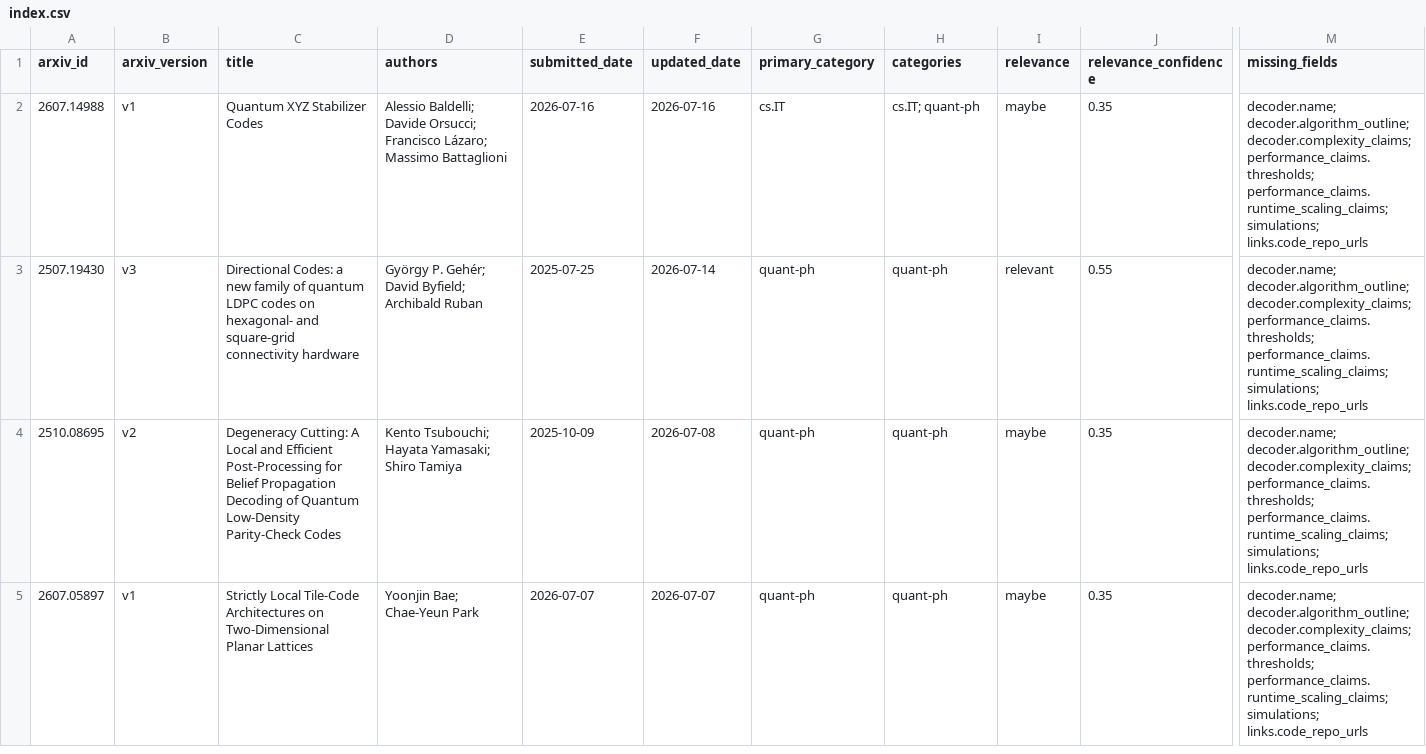
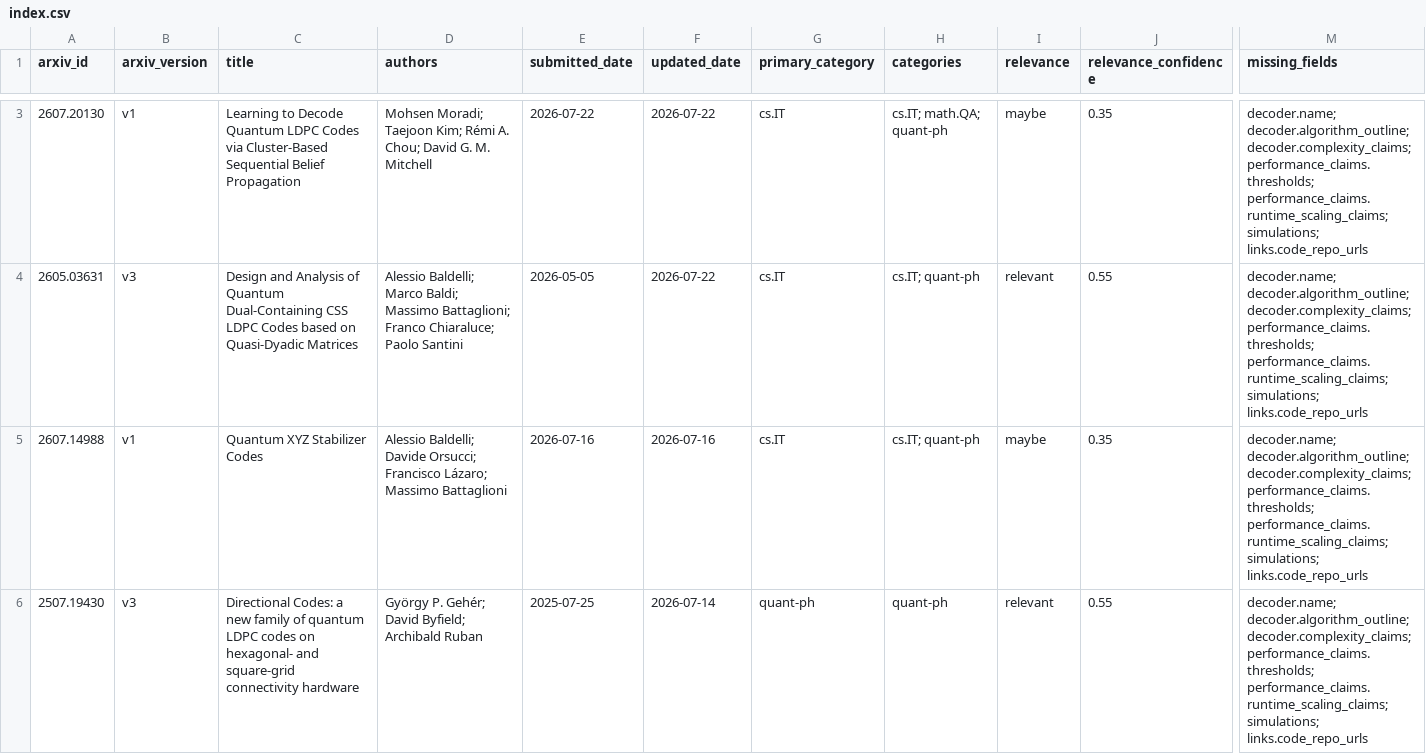
Before and after one commit to aleverrier/decoders-review, a CSV file: data/indexes/index.csv, drawn as a sheet; only a part is shown, gaps mark what is left out; the shorter side is filled out with more unchanged rows; rows hold the shown columns only; the diff covers the shown part only; the diff names each change by its address in the sheet, - before the commit and + after, or states it on an @@ line.

```diff
--- a/data/indexes/index.csv
+++ b/data/indexes/index.csv
+row 3: 2607.20130 | v1 | Learning to Decode Quantum LDPC Codes via Cluster-Based Sequential Belief Propagation | Mohsen Moradi; Taejoon Kim; Rémi A. Chou; David G. M. Mitchell | 2026-07-22 | 2026-07-22 | cs.IT | cs.IT; math.QA; quant-ph | maybe | 0.35 | decoder.name; decoder.algorithm_outline; decoder.complexity_claims; performance_claims.thresholds; performance_claims.runtime_scaling_claims; simulations; links.code_repo_urls
+row 4: 2605.03631 | v3 | Design and Analysis of Quantum Dual-Containing CSS LDPC Codes based on Quasi-Dyadic Matrices | Alessio Baldelli; Marco Baldi; Massimo Battaglioni; Franco Chiaraluce; Paolo Santini | 2026-05-05 | 2026-07-22 | cs.IT | cs.IT; quant-ph | relevant | 0.55 | decoder.name; decoder.algorithm_outline; decoder.complexity_claims; performance_claims.thresholds; performance_claims.runtime_scaling_claims; simulations; links.code_repo_urls
```
Also changed, not shown: 1 added row elsewhere in this file, 32 other files.
